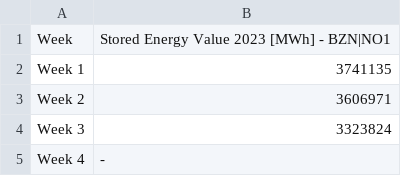
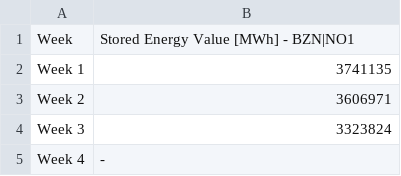
Before and after one commit to HIOF-Bachelor-Project-Group-7/Time-series-energy-price-prediction-bidding-zone-N01, a CSV file: datasets/water_level/NO1_2023_Water Reservoirs and Hydro Storage Plants_202301020000-202401010000.csv, drawn as a sheet; only a part is shown.

```diff
--- a/datasets/water_level/NO1_2023_Water Reservoirs and Hydro Storage Plants_202301020000-202401010000.csv
+++ b/datasets/water_level/NO1_2023_Water Reservoirs and Hydro Storage Plants_202301020000-202401010000.csv
@@ -1,2 +1,2 @@
-"Week","Stored Energy Value 2023 [MWh] - BZN|NO1"
+"Week",Stored Energy Value [MWh] - BZN|NO1
 "Week 1","3741135"
```
Also changed, not shown: datasets/water_level/NO1_2022_Water_Reservoirs_and_Hydro_Storage_Plants_202201030000-202301020000.csv, datasets/water_level/NO2_2022_Water_Reservoirs_and_Hydro_Storage Plants_202201030000-202301020000.csv, 9 other files.
